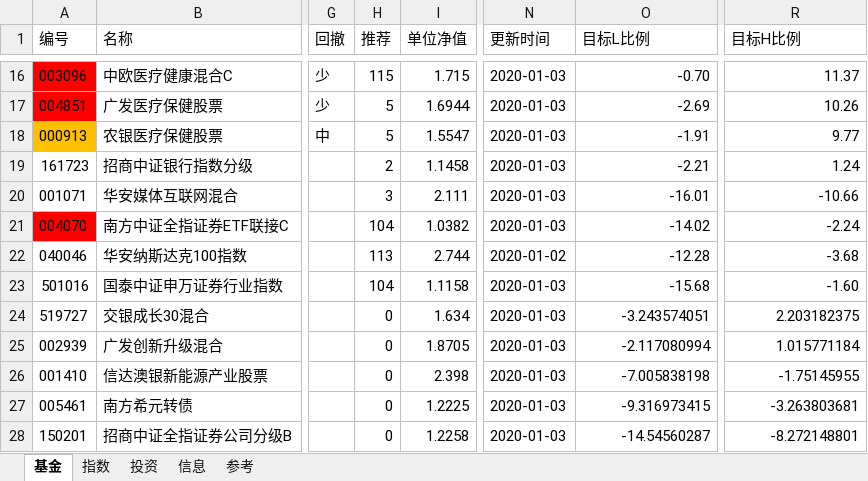
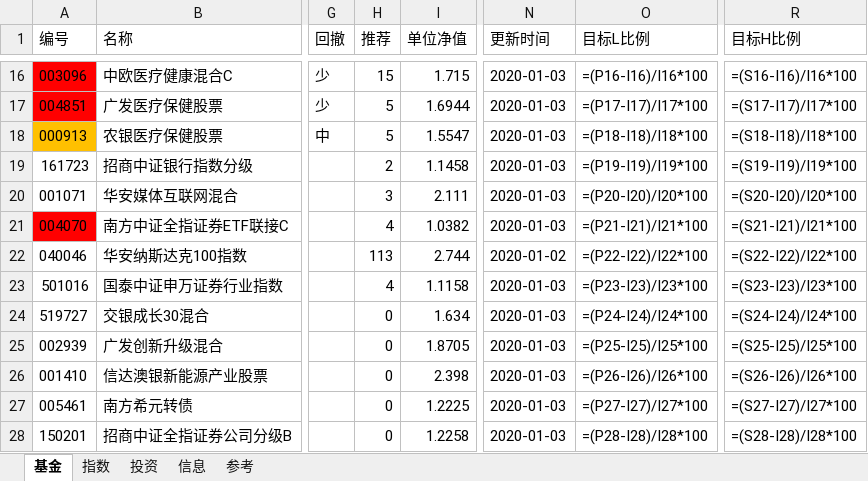
Before and after one commit to sinojelly/fundhelper-data, an Excel workbook: Jelly_model.xlsx, sheet 基金, drawn as a sheet; only a part is shown, gaps mark what is left out; values as stored, in another font and other column widths than the file's, no borders; formulas without a stored value are shown as written; conditional formats not drawn; the diff covers the shown part only; the diff names each change by its address in the sheet, - before the commit and + after, or states it on an @@ line.

```diff
--- a/Jelly_model.xlsx (sheet 基金)
+++ b/Jelly_model.xlsx (sheet 基金)
-H16 (推荐): 115
+H16 (推荐): 15
-O16 (目标L比例): -0.70
+O16 (目标L比例): =(P16-I16)/I16*100
-R16 (目标H比例): 11.37
+R16 (目标H比例): =(S16-I16)/I16*100
-O17 (目标L比例): -2.69
+O17 (目标L比例): =(P17-I17)/I17*100
-R17 (目标H比例): 10.26
+R17 (目标H比例): =(S17-I17)/I17*100
-O18 (目标L比例): -1.91
+O18 (目标L比例): =(P18-I18)/I18*100
-R18 (目标H比例): 9.77
+R18 (目标H比例): =(S18-I18)/I18*100
-O19 (目标L比例): -2.21
+O19 (目标L比例): =(P19-I19)/I19*100
-R19 (目标H比例): 1.24
+R19 (目标H比例): =(S19-I19)/I19*100
-O20 (目标L比例): -16.01
+O20 (目标L比例): =(P20-I20)/I20*100
-R20 (目标H比例): -10.66
+R20 (目标H比例): =(S20-I20)/I20*100
-H21 (推荐): 104
+H21 (推荐): 4
-O21 (目标L比例): -14.02
+O21 (目标L比例): =(P21-I21)/I21*100
-R21 (目标H比例): -2.24
+R21 (目标H比例): =(S21-I21)/I21*100
-O22 (目标L比例): -12.28
+O22 (目标L比例): =(P22-I22)/I22*100
-R22 (目标H比例): -3.68
+R22 (目标H比例): =(S22-I22)/I22*100
-H23 (推荐): 104
+H23 (推荐): 4
-O23 (目标L比例): -15.68
+O23 (目标L比例): =(P23-I23)/I23*100
-R23 (目标H比例): -1.60
+R23 (目标H比例): =(S23-I23)/I23*100
-O24 (目标L比例): -3.243574051
+O24 (目标L比例): =(P24-I24)/I24*100
-R24 (目标H比例): 2.203182375
+R24 (目标H比例): =(S24-I24)/I24*100
-O25 (目标L比例): -2.117080994
+O25 (目标L比例): =(P25-I25)/I25*100
-R25 (目标H比例): 1.015771184
+R25 (目标H比例): =(S25-I25)/I25*100
-O26 (目标L比例): -7.005838198
+O26 (目标L比例): =(P26-I26)/I26*100
-R26 (目标H比例): -1.75145955
+R26 (目标H比例): =(S26-I26)/I26*100
-O27 (目标L比例): -9.316973415
+O27 (目标L比例): =(P27-I27)/I27*100
-R27 (目标H比例): -3.263803681
+R27 (目标H比例): =(S27-I27)/I27*100
-O28 (目标L比例): -14.54560287
+O28 (目标L比例): =(P28-I28)/I28*100
-R28 (目标H比例): -8.272148801
+R28 (目标H比例): =(S28-I28)/I28*100
```
Also changed, not shown: 57 edited cells and cell formats elsewhere in this sheet, sheet 指数.
